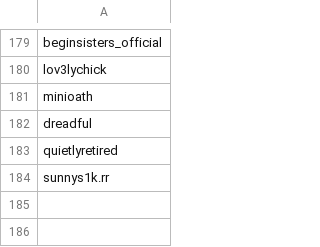
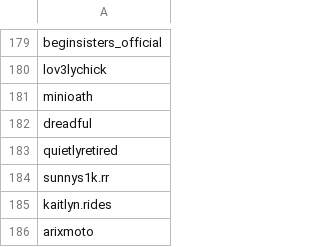
Before and after one commit to wedcf120/tiktok-rss-flat, a CSV file: subscriptions.csv, drawn as a sheet; only a part is shown, gaps mark what is left out.

Commit message:
Update subscriptions.csv

```diff
--- a/subscriptions.csv
+++ b/subscriptions.csv
@@ -184 +184,3 @@ quietlyretired,
 sunnys1k.rr,
+kaitlyn.rides,
+arixmoto,
```
